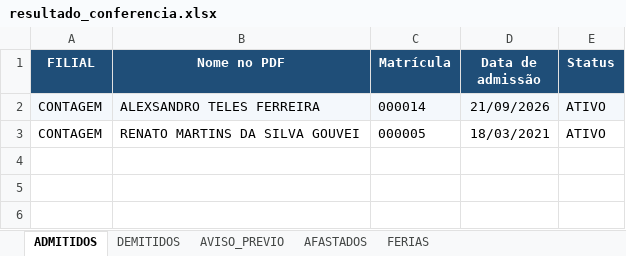
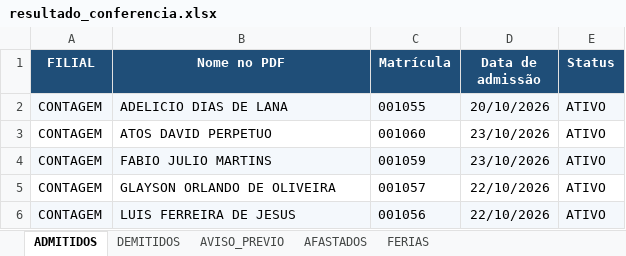
Before and after one commit to davi-souza-vmg/Gestao-de-Condutores, an Excel workbook: resultado_conferencia.xlsx, sheet ADMITIDOS, drawn as a sheet; values as stored, in another font and other column widths than the file's, no borders; the diff names each change by its address in the sheet, - before the commit and + after, or states it on an @@ line.

```diff
--- a/resultado_conferencia.xlsx (sheet ADMITIDOS)
+++ b/resultado_conferencia.xlsx (sheet ADMITIDOS)
-B2 (Nome no PDF): ALEXSANDRO TELES FERREIRA
+B2 (Nome no PDF): ADELICIO DIAS DE LANA
-C2 (Matrícula): 000014
+C2 (Matrícula): 001055
-D2 (Data de admissão): 21/09/2026
+D2 (Data de admissão): 20/10/2026
-B3 (Nome no PDF): RENATO MARTINS DA SILVA GOUVEI
+B3 (Nome no PDF): ATOS DAVID PERPETUO
-C3 (Matrícula): 000005
+C3 (Matrícula): 001060
-D3 (Data de admissão): 18/03/2021
+D3 (Data de admissão): 23/10/2026
+row 4: CONTAGEM | FABIO JULIO MARTINS | 001059 | 23/10/2026 | ATIVO
+row 5: CONTAGEM | GLAYSON ORLANDO DE OLIVEIRA | 001057 | 22/10/2026 | ATIVO
+row 6: CONTAGEM | LUIS FERREIRA DE JESUS | 001056 | 22/10/2026 | ATIVO
```
Also changed, not shown: sheet DEMITIDOS, sheet FERIAS, sheet AVISO_PREVIO, sheet AFASTADOS.
